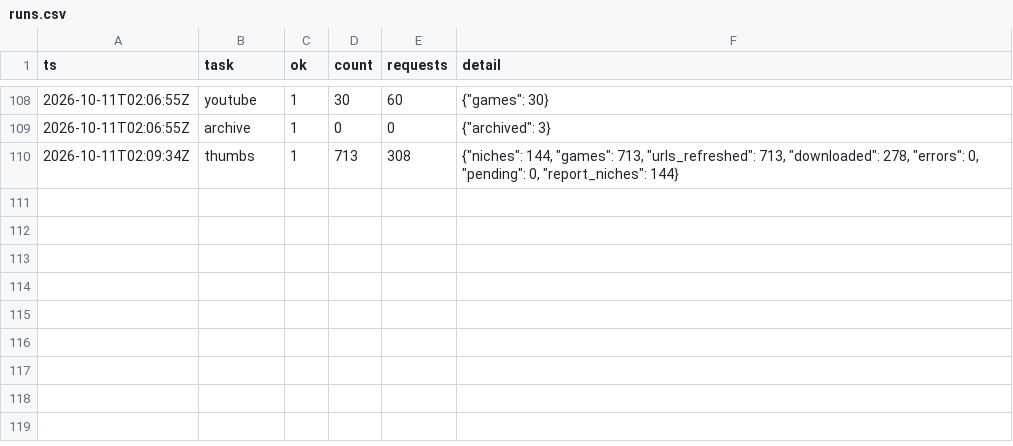
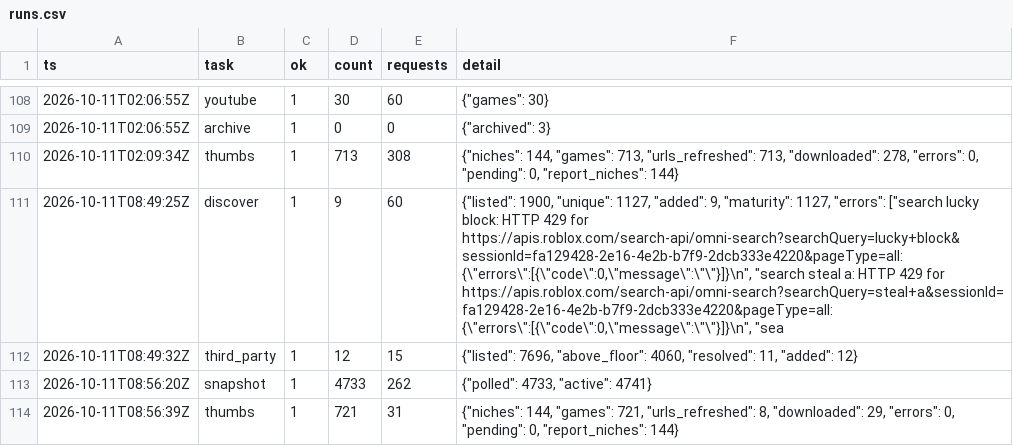
Before and after one commit to Smoove061/roblox-trend-tracker, a CSV file: data/runs.csv, drawn as a sheet; only a part is shown, gaps mark what is left out; the diff names each change by its address in the sheet, - before the commit and + after, or states it on an @@ line.

```diff
--- a/data/runs.csv
+++ b/data/runs.csv
+row 111: 2026-10-11T08:49:25Z | discover | 1 | 9 | 60 | {"listed": 1900, "unique": 1127, "added": 9, "maturity": 1127, "errors": ["search lucky block: HTTP 429 for https://apis.roblox.com/search-api/omni-search?searchQuery=lucky+block&sessionId=fa129428-2e16-4e2b-b7f9-2dcb333e4220&pageType=all: {\"errors\":[{\"code\":0,\"message\":\"\"}]}\n", "search steal a: HTTP 429 for https://apis.roblox.com/search-api/omni-search?searchQuery=steal+a&sessionId=fa129428-2e16-4e2b-b7f9-2dcb333e4220&pageType=all: {\"errors\":[{\"code\":0,\"message\":\"\"}]}\n", "sea
+row 112: 2026-10-11T08:49:32Z | third_party | 1 | 12 | 15 | {"listed": 7696, "above_floor": 4060, "resolved": 11, "added": 12}
+row 113: 2026-10-11T08:56:20Z | snapshot | 1 | 4733 | 262 | {"polled": 4733, "active": 4741}
+row 114: 2026-10-11T08:56:39Z | thumbs | 1 | 721 | 31 | {"niches": 144, "games": 721, "urls_refreshed": 8, "downloaded": 29, "errors": 0, "pending": 0, "report_niches": 144}
```
Also changed, not shown: data/game_status.csv, data/place_universe.csv, 37 other files.
